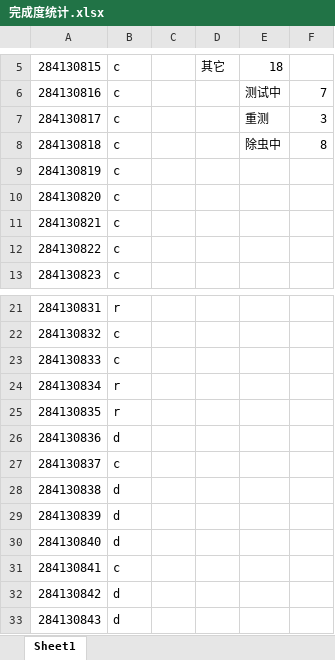
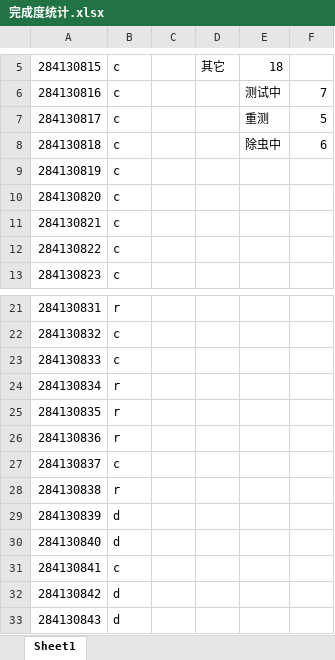
Before and after one commit to MCQGroup/MCGC, an Excel workbook: 完成度统计.xlsx, sheet Sheet1, drawn as a sheet; only a part is shown, gaps mark what is left out; values as stored, in another font and other column widths than the file's, no borders; the diff names each change by its address in the sheet, - before the commit and + after, or states it on an @@ line.

```diff
--- a/完成度统计.xlsx (sheet Sheet1)
+++ b/完成度统计.xlsx (sheet Sheet1)
-F7: 3
+F7: 5
-F8: 8
+F8: 6
-B26: d
+B26: r
-B28: d
+B28: r
```
Also changed, not shown: 3 other files.
